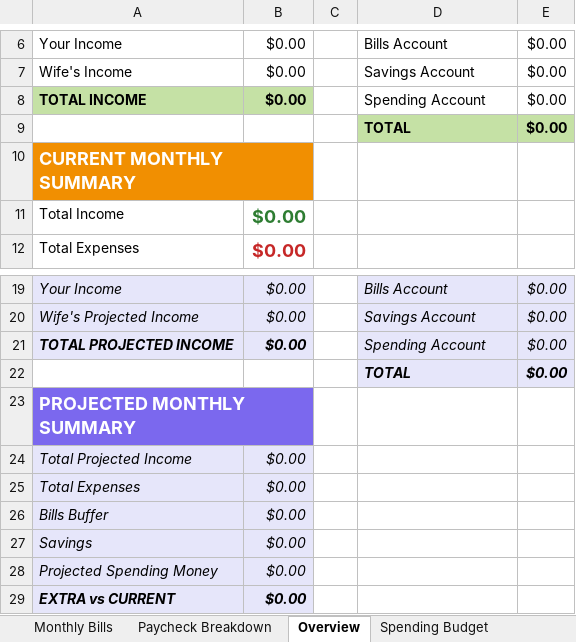
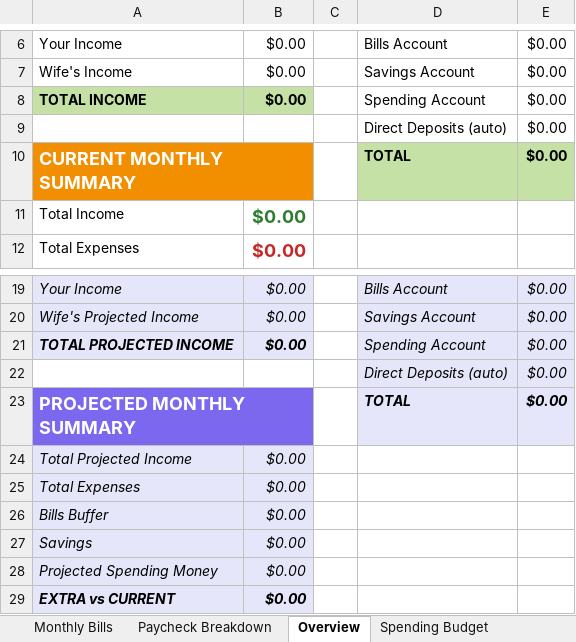
Before and after one commit to jbox662/Box-Dashboard, an Excel workbook: Family_Budget.xlsx, sheet Overview, drawn as a sheet; only a part is shown, gaps mark what is left out; values as stored, in another font and other column widths than the file's, no borders; charts and pictures not drawn; removed rows and columns are numbered as before the commit, all else as after; the diff names each change by its address in the sheet, - before the commit and + after, or states it on an @@ line.

```diff
--- a/Family_Budget.xlsx (sheet Overview)
+++ b/Family_Budget.xlsx (sheet Overview)
+row 9:  |  |  | Direct Deposits (auto) | $0.00
-A10: (empty)
+A10: CURRENT MONTHLY SUMMARY
-A10:B10 fill: none
+A10:B10 fill: #F18F01
+A10:B10 merged
-row 10: CURRENT MONTHLY SUMMARY
+row 22:  |  |  | Direct Deposits (auto) | $0.00
-A23: (empty)
+A23: PROJECTED MONTHLY SUMMARY
-A23:B23 fill: none
+A23:B23 fill: #7B68EE
+A23:B23 merged
-row 23: PROJECTED MONTHLY SUMMARY
```
Also changed, not shown: sheet Paycheck Breakdown, sheet Monthly Bills, formulas that keep their value, charts or pictures.
